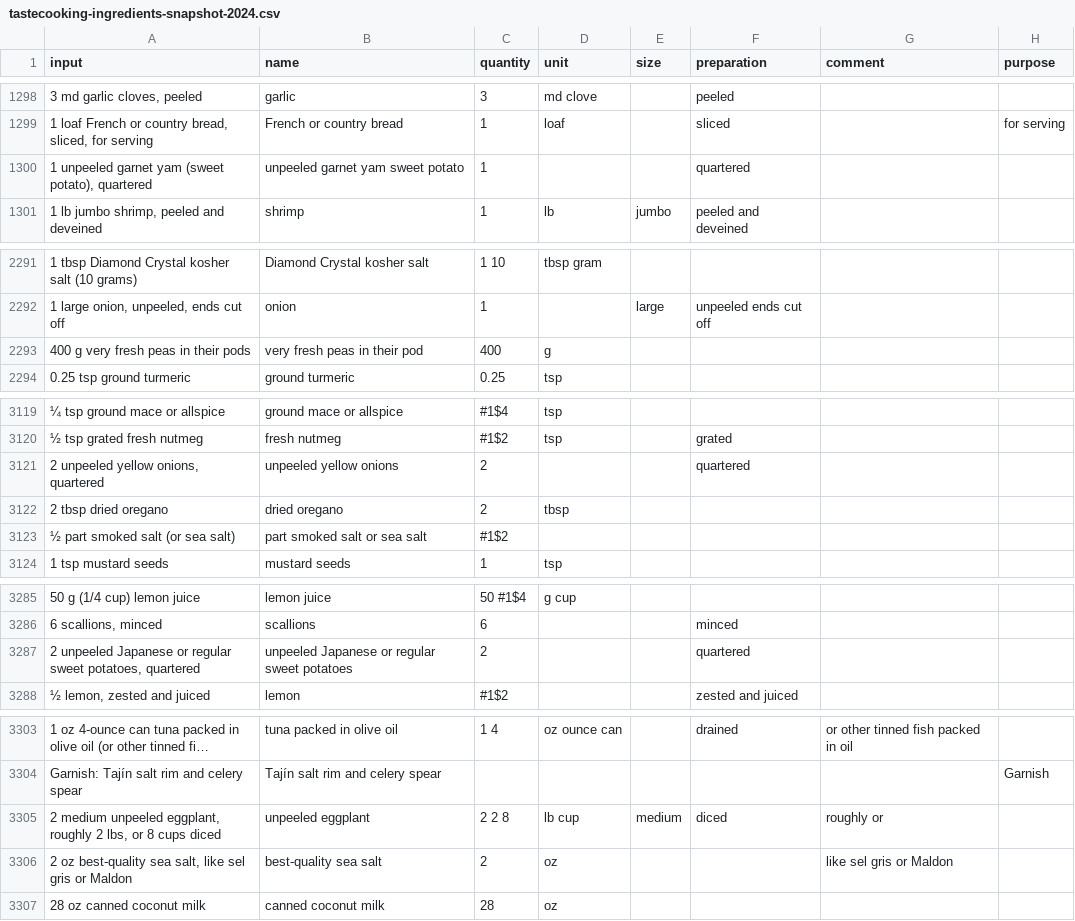
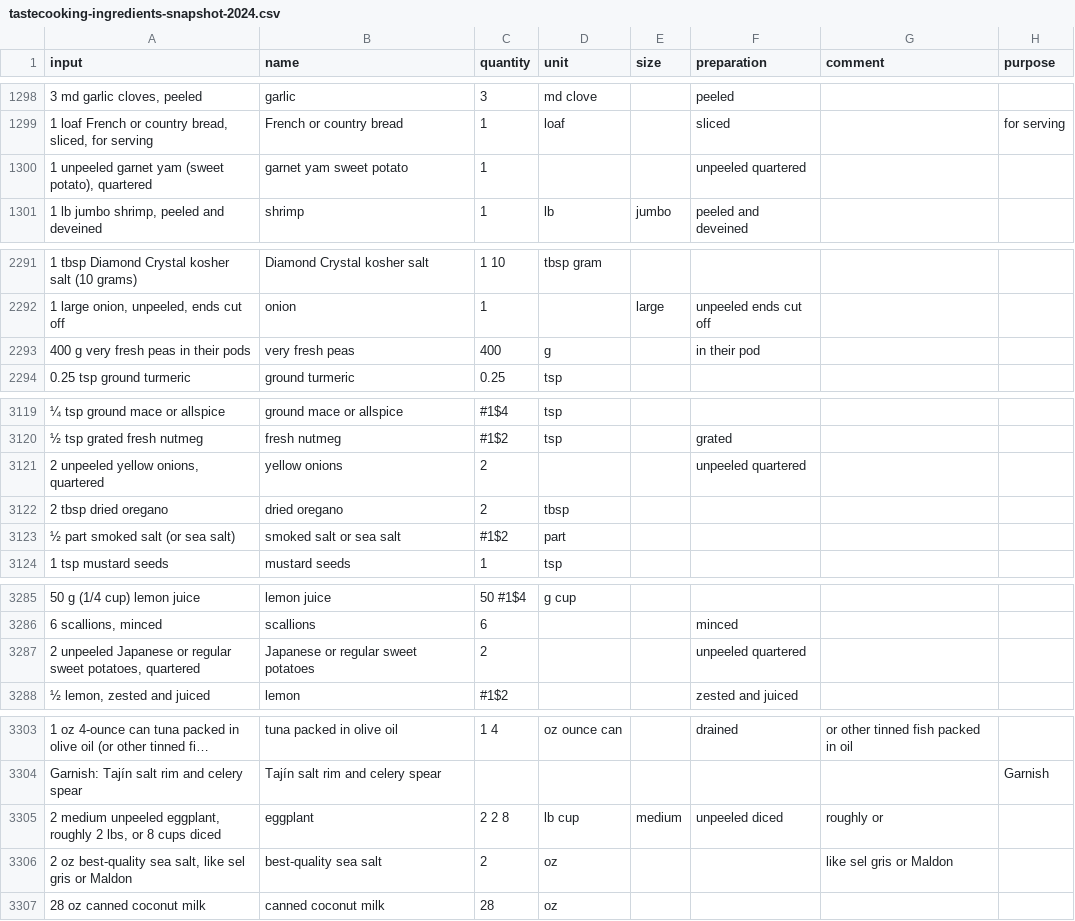
Before and after one commit to strangetom/ingredient-parser, a CSV file: train/data/tastecooking/tastecooking-ingredients-snapshot-2024.csv, drawn as a sheet; only a part is shown, gaps mark what is left out; long unchanged cells end in …; the diff covers the shown part only; the diff names each change by its address in the sheet, - before the commit and + after, or states it on an @@ line.

```diff
--- a/train/data/tastecooking/tastecooking-ingredients-snapshot-2024.csv
+++ b/train/data/tastecooking/tastecooking-ingredients-snapshot-2024.csv
-B1300 (name): unpeeled garnet yam sweet potato
+B1300 (name): garnet yam sweet potato
-F1300 (preparation): quartered
+F1300 (preparation): unpeeled quartered
-B2293 (name): very fresh peas in their pod
+B2293 (name): very fresh peas
-F2293 (preparation): (empty)
+F2293 (preparation): in their pod
-B3121 (name): unpeeled yellow onions
+B3121 (name): yellow onions
-F3121 (preparation): quartered
+F3121 (preparation): unpeeled quartered
-B3123 (name): part smoked salt or sea salt
+B3123 (name): smoked salt or sea salt
-D3123 (unit): (empty)
+D3123 (unit): part
-B3287 (name): unpeeled Japanese or regular sweet potatoes
+B3287 (name): Japanese or regular sweet potatoes
-F3287 (preparation): quartered
+F3287 (preparation): unpeeled quartered
-B3305 (name): unpeeled eggplant
+B3305 (name): eggplant
-F3305 (preparation): diced
+F3305 (preparation): unpeeled diced
```
Also changed, not shown: 18 edited cells elsewhere in this file, train/data/manual/manual-ingredients.csv, 5 other files.
